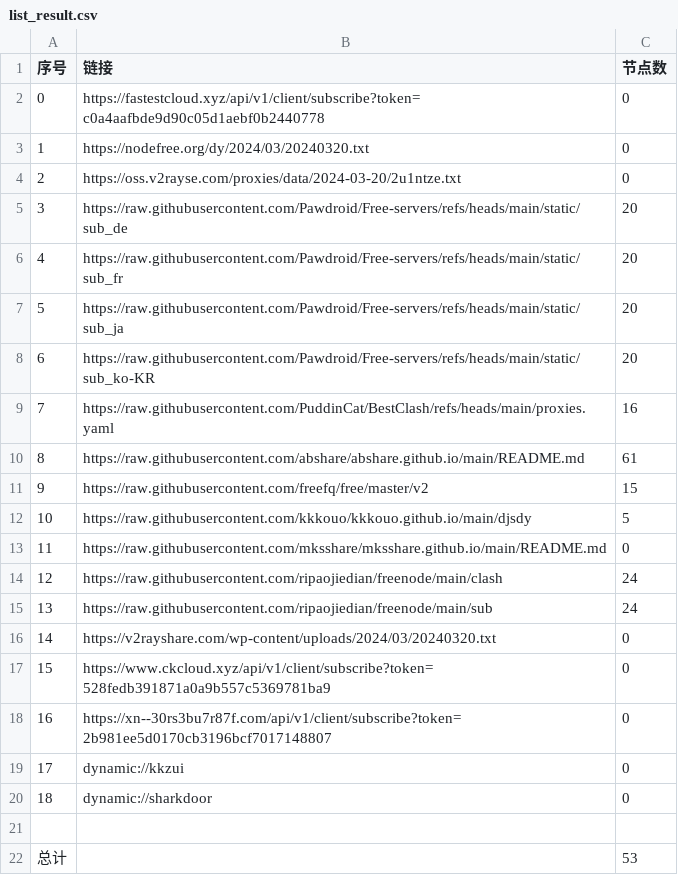
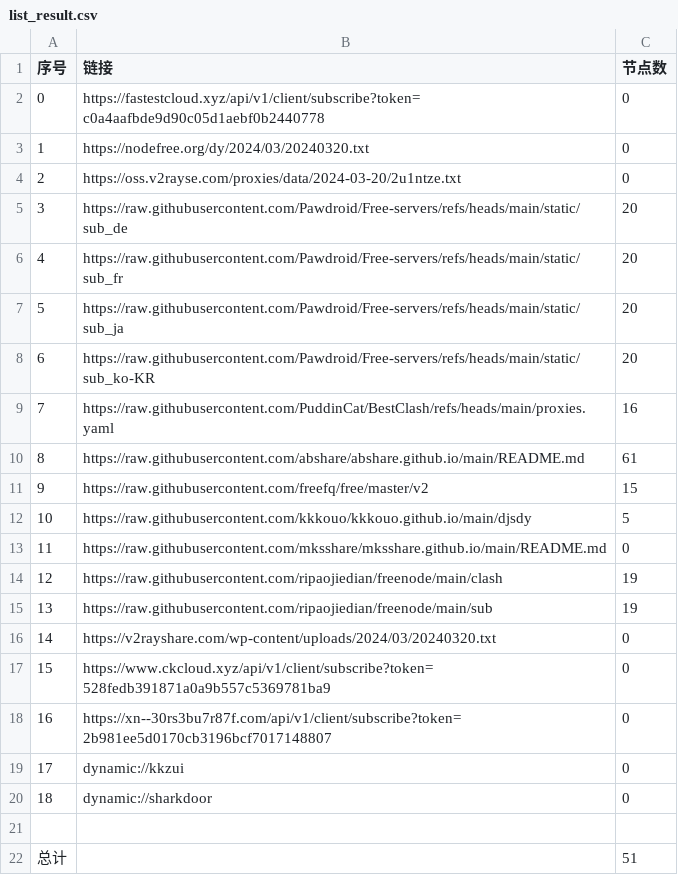
Before and after one commit to wanghz/AutoMergePublicNodes, a CSV file: list_result.csv, drawn as a sheet.

```diff
--- a/list_result.csv
+++ b/list_result.csv
@@ -13,4 +13,4 @@
 11,https://raw.githubusercontent.com/mksshare/mksshare.github.io/main/README.md,0
-12,https://raw.githubusercontent.com/ripaojiedian/freenode/main/clash,24
-13,https://raw.githubusercontent.com/ripaojiedian/freenode/main/sub,24
+12,https://raw.githubusercontent.com/ripaojiedian/freenode/main/clash,19
+13,https://raw.githubusercontent.com/ripaojiedian/freenode/main/sub,19
 14,https://v2rayshare.com/wp-content/uploads/2024/03/20240320.txt,0
@@ -21,2 +21,2 @@
 
-总计,,53
+总计,,51
```
Also changed, not shown: 8 other files.
